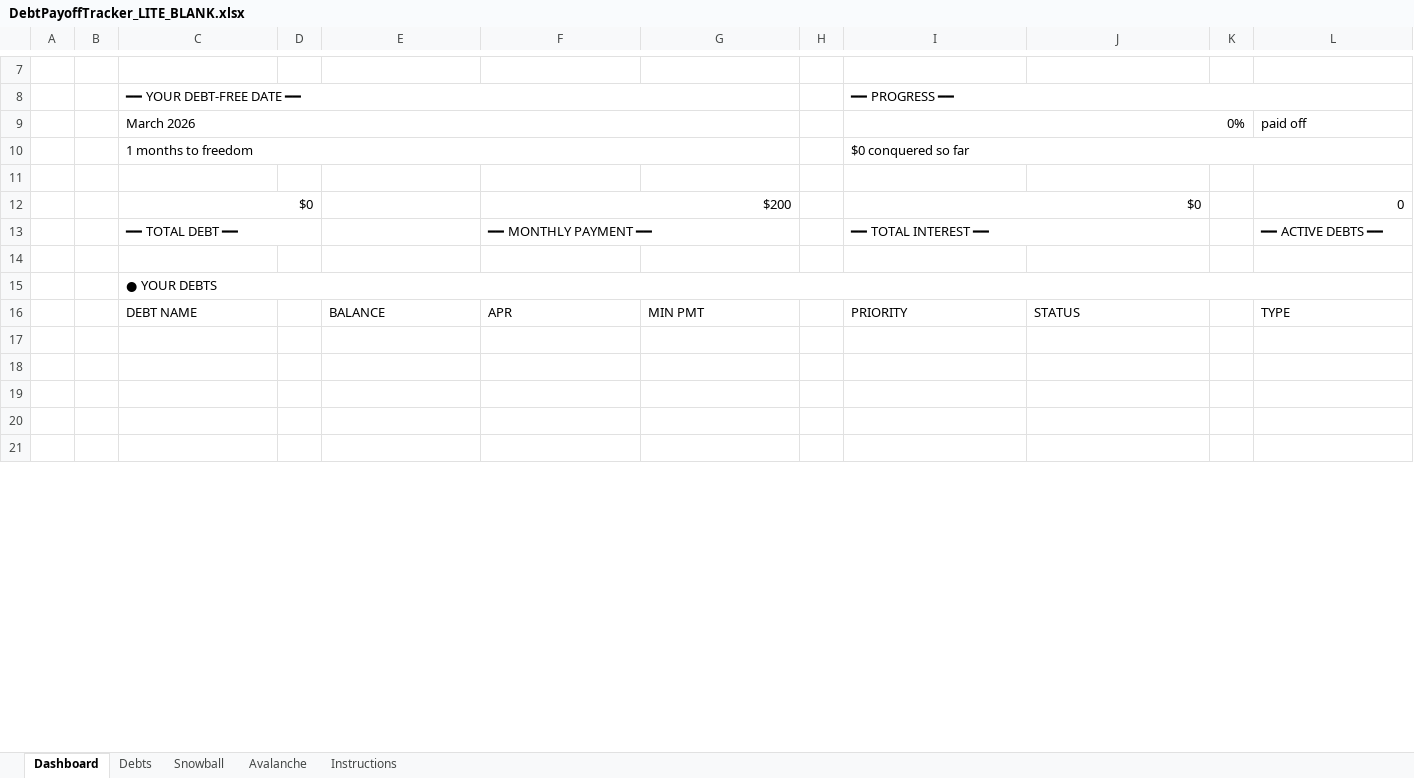
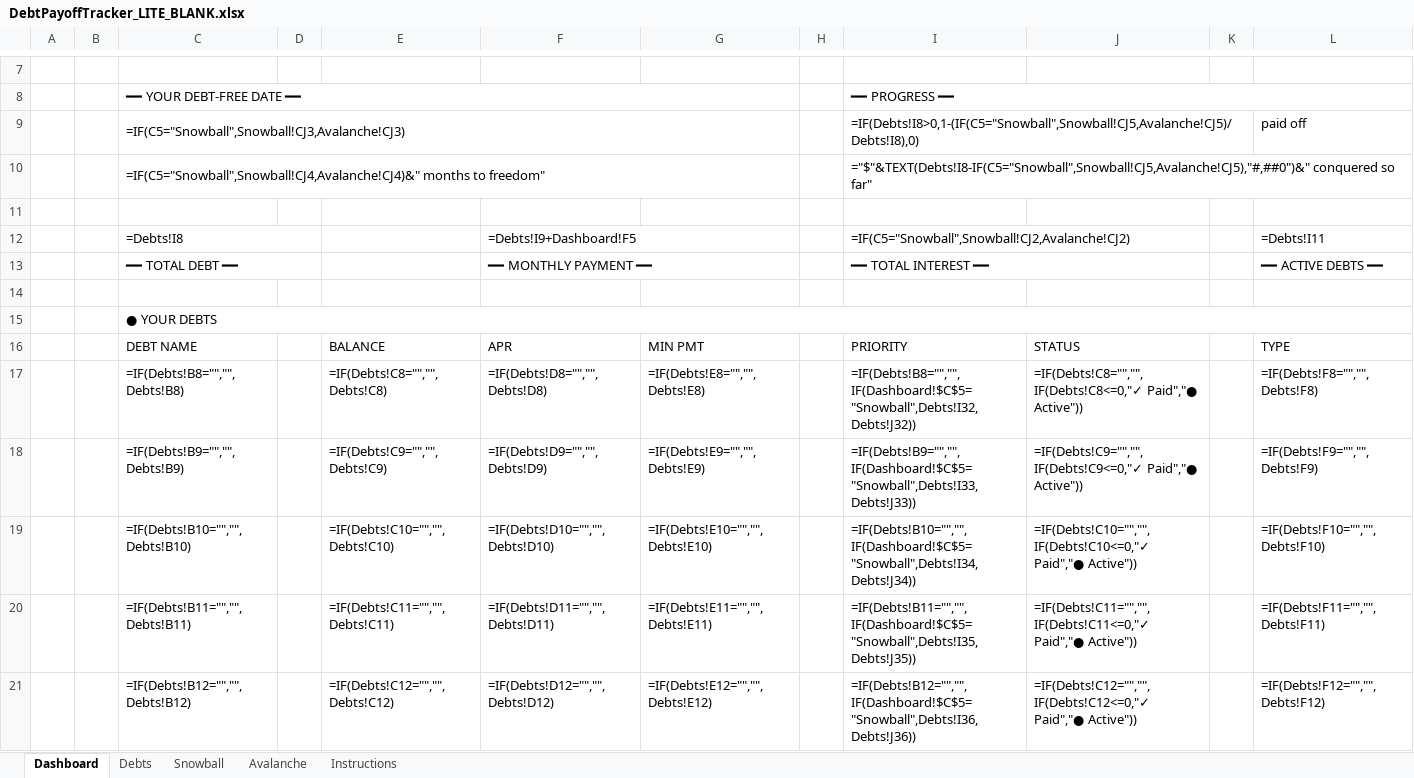
Before and after one commit to xmher/claudes-store, an Excel workbook: DebtPayoffTracker_LITE_BLANK.xlsx, sheet Dashboard, drawn as a sheet; only a part is shown, gaps mark what is left out; values as stored, in another font and other column widths than the file's, no cell formats; formulas without a stored value are shown as written; removed rows and columns are numbered as before the commit, all else as after; the diff covers the shown part only; the diff names each change by its address in the sheet, - before the commit and + after, or states it on an @@ line.

```diff
--- a/DebtPayoffTracker_LITE_BLANK.xlsx (sheet Dashboard)
+++ b/DebtPayoffTracker_LITE_BLANK.xlsx (sheet Dashboard)
-row 9:  |  | March 2026 |  |  |  |  |  | 0% |  |  | paid off
-row 10:  |  | 1 months to freedom |  |  |  |  |  | $0 conquered so far
+row 9:  |  | =IF(C5="Snowball",Snowball!CJ3,Avalanche!CJ3) |  |  |  |  |  | =IF(Debts!I8>0,1-(IF(C5="Snowball",Snowball!CJ5,Avalanche!CJ5)/Debts!I8),0) |  |  | paid off
+row 10:  |  | =IF(C5="Snowball",Snowball!CJ4,Avalanche!CJ4)&" months to freedom" |  |  |  |  |  | ="$"&TEXT(Debts!I8-IF(C5="Snowball",Snowball!CJ5,Avalanche!CJ5),"#,##0")&" conquered so far"
-row 12:  |  | $0 |  |  | $200 |  |  | $0 |  |  | 0
+row 12:  |  | =Debts!I8 |  |  | =Debts!I9+Dashboard!F5 |  |  | =IF(C5="Snowball",Snowball!CJ2,Avalanche!CJ2) |  |  | =Debts!I11
-row 17: (empty)
+row 17:  |  | =IF(Debts!B8="","",Debts!B8) |  | =IF(Debts!C8="","",Debts!C8) | =IF(Debts!D8="","",Debts!D8) | =IF(Debts!E8="","",Debts!E8) |  | =IF(Debts!B8="","",IF(Dashboard!$C$5="Snowball",Debts!I32,Debts!J32)) | =IF(Debts!C8="","",IF(Debts!C8<=0,"✓ Paid","● Active")) |  | =IF(Debts!F8="","",Debts!F8)
-row 18: (empty)
+row 18:  |  | =IF(Debts!B9="","",Debts!B9) |  | =IF(Debts!C9="","",Debts!C9) | =IF(Debts!D9="","",Debts!D9) | =IF(Debts!E9="","",Debts!E9) |  | =IF(Debts!B9="","",IF(Dashboard!$C$5="Snowball",Debts!I33,Debts!J33)) | =IF(Debts!C9="","",IF(Debts!C9<=0,"✓ Paid","● Active")) |  | =IF(Debts!F9="","",Debts!F9)
-row 19: (empty)
+row 19:  |  | =IF(Debts!B10="","",Debts!B10) |  | =IF(Debts!C10="","",Debts!C10) | =IF(Debts!D10="","",Debts!D10) | =IF(Debts!E10="","",Debts!E10) |  | =IF(Debts!B10="","",IF(Dashboard!$C$5="Snowball",Debts!I34,Debts!J34)) | =IF(Debts!C10="","",IF(Debts!C10<=0,"✓ Paid","● Active")) |  | =IF(Debts!F10="","",Debts!F10)
-row 20: (empty)
+row 20:  |  | =IF(Debts!B11="","",Debts!B11) |  | =IF(Debts!C11="","",Debts!C11) | =IF(Debts!D11="","",Debts!D11) | =IF(Debts!E11="","",Debts!E11) |  | =IF(Debts!B11="","",IF(Dashboard!$C$5="Snowball",Debts!I35,Debts!J35)) | =IF(Debts!C11="","",IF(Debts!C11<=0,"✓ Paid","● Active")) |  | =IF(Debts!F11="","",Debts!F11)
-row 21: (empty)
+row 21:  |  | =IF(Debts!B12="","",Debts!B12) |  | =IF(Debts!C12="","",Debts!C12) | =IF(Debts!D12="","",Debts!D12) | =IF(Debts!E12="","",Debts!E12) |  | =IF(Debts!B12="","",IF(Dashboard!$C$5="Snowball",Debts!I36,Debts!J36)) | =IF(Debts!C12="","",IF(Debts!C12<=0,"✓ Paid","● Active")) |  | =IF(Debts!F12="","",Debts!F12)
```
Also changed, not shown: 3 added rows, 3 removed rows and 106 edited cells elsewhere in this sheet, sheet Snowball, sheet Avalanche, sheet Debts, sheet Instructions, cell formats, charts or pictures, DebtPayoffTracker_LITE.xlsx, DebtPayoffTracker_v5_BLANK.xlsx, 1 other file.
